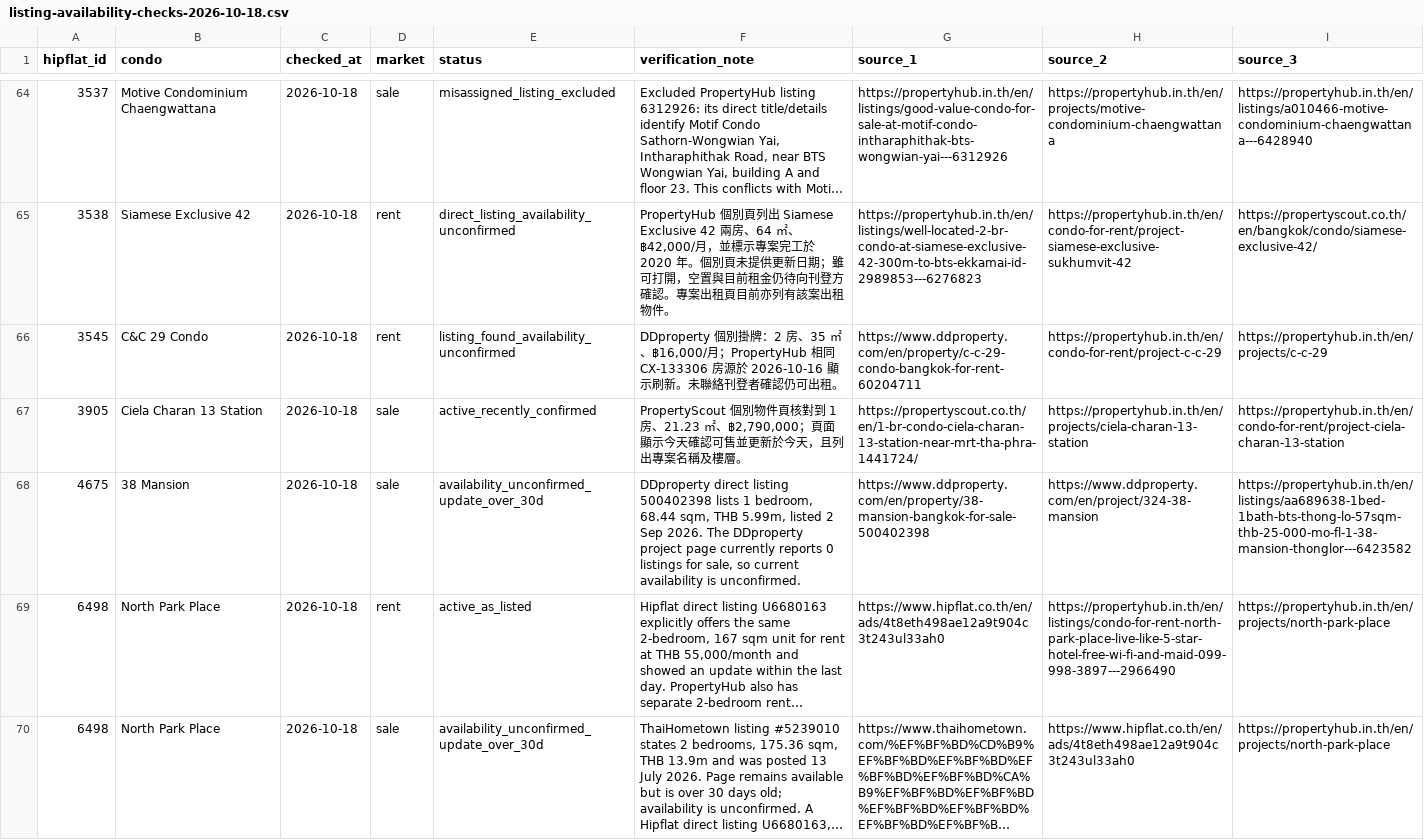
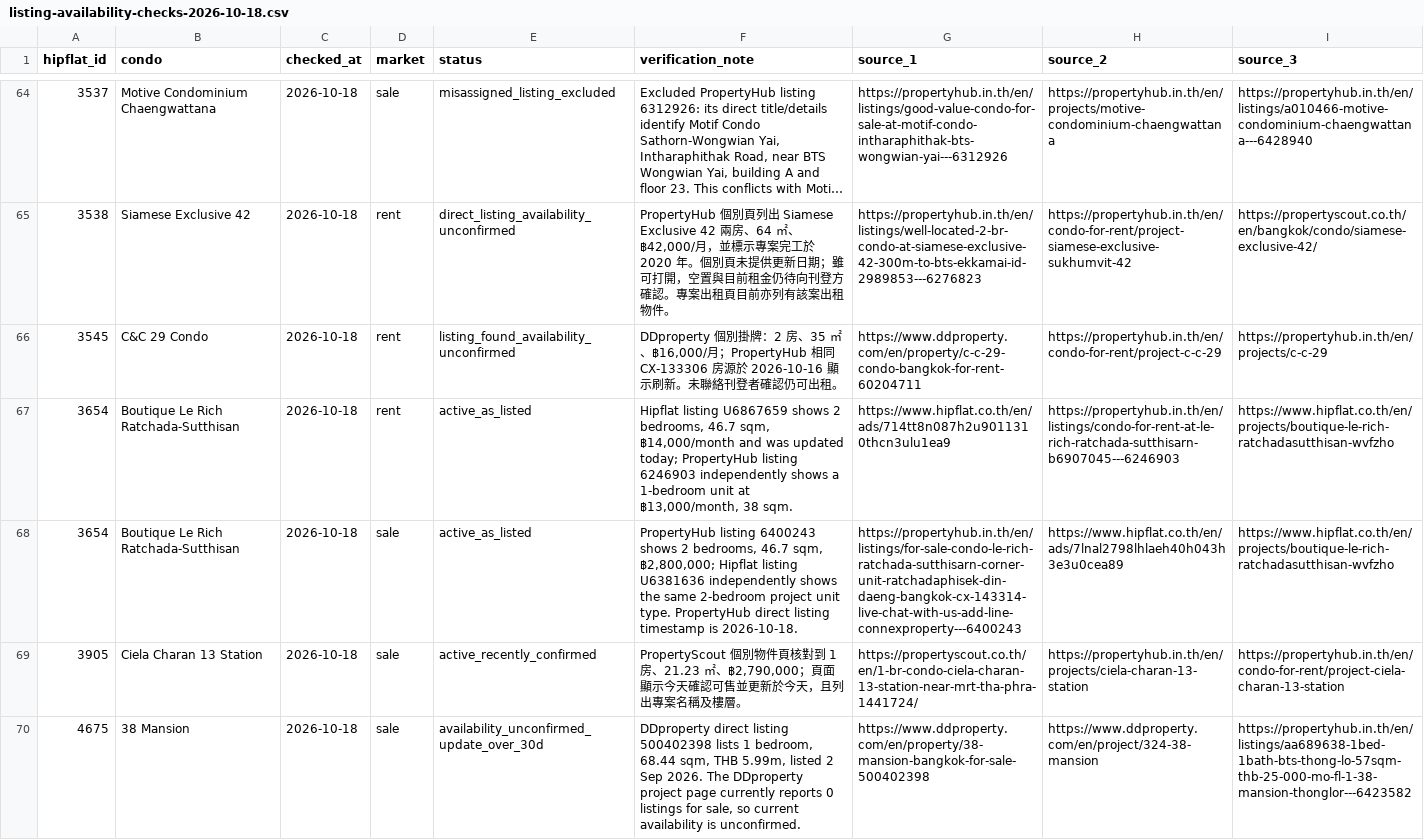
Before and after one commit to RainyMan/bangkok-condo-map, a CSV file: reports/listing-availability-checks-2026-10-18.csv, drawn as a sheet; only a part is shown, gaps mark what is left out; the shorter side is filled out with more unchanged rows; long unchanged cells end in …; the diff names each change by its address in the sheet, - before the commit and + after, or states it on an @@ line.

Commit message:
Update Site source

```diff
--- a/reports/listing-availability-checks-2026-10-18.csv
+++ b/reports/listing-availability-checks-2026-10-18.csv
+row 67: 3654 | Boutique Le Rich Ratchada-Sutthisan | 2026-10-18 | rent | active_as_listed | Hipflat listing U6867659 shows 2 bedrooms, 46.7 sqm, ฿14,000/month and was updated today; PropertyHub listing 6246903 independently shows a 1-bedroom unit at ฿13,000/month, 38 sqm. | https://www.hipflat.co.th/en/ads/714tt8n087h2u9011310thcn3ulu1ea9 | https://propertyhub.in.th/en/listings/condo-for-rent-at-le-rich-ratchada-sutthisarn-b6907045---6246903 | https://www.hipflat.co.th/en/projects/boutique-le-rich-ratchadasutthisan-wvfzho
+row 68: 3654 | Boutique Le Rich Ratchada-Sutthisan | 2026-10-18 | sale | active_as_listed | PropertyHub listing 6400243 shows 2 bedrooms, 46.7 sqm, ฿2,800,000; Hipflat listing U6381636 independently shows the same 2-bedroom project unit type. PropertyHub direct listing timestamp is 2026-10-18. | https://propertyhub.in.th/en/listings/for-sale-condo-le-rich-ratchada-sutthisarn-corner-unit-ratchadaphisek-din-daeng-bangkok-cx-143314-live-chat-with-us-add-line-connexproperty---6400243 | https://www.hipflat.co.th/en/ads/7lnal2798lhlaeh40h043h3e3u0cea89 | https://www.hipflat.co.th/en/projects/boutique-le-rich-ratchadasutthisan-wvfzho
```
Also changed, not shown: 8 other files.
